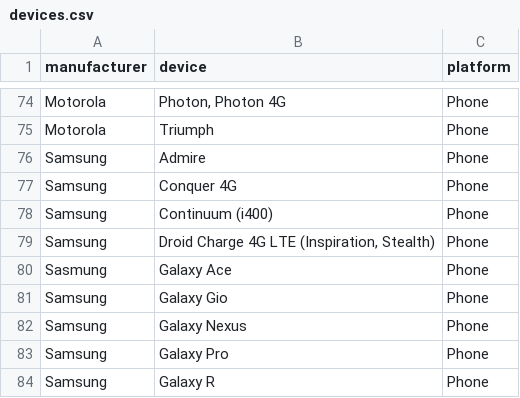
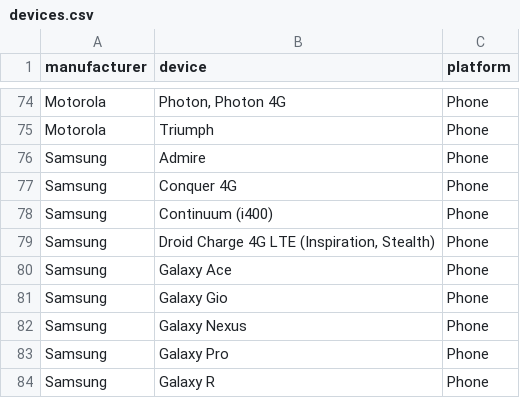
Before and after one commit to mozilla/bedrock, a CSV file: media/devices.csv, drawn as a sheet; only a part is shown, gaps mark what is left out.

Commit message:
It looks like Sasmung a very known brand.
Merci Justine Muller.
https://twitter.com/justine_muller/status/271897974836191232

```diff
--- a/media/devices.csv
+++ b/media/devices.csv
@@ -79,3 +79,3 @@ manufacturer, device, platform
 "Samsung", "Droid Charge 4G LTE (Inspiration, Stealth)", "Phone"
-"Sasmung", "Galaxy Ace", "Phone"
+"Samsung", "Galaxy Ace", "Phone"
 "Samsung", "Galaxy Gio", "Phone"
```
